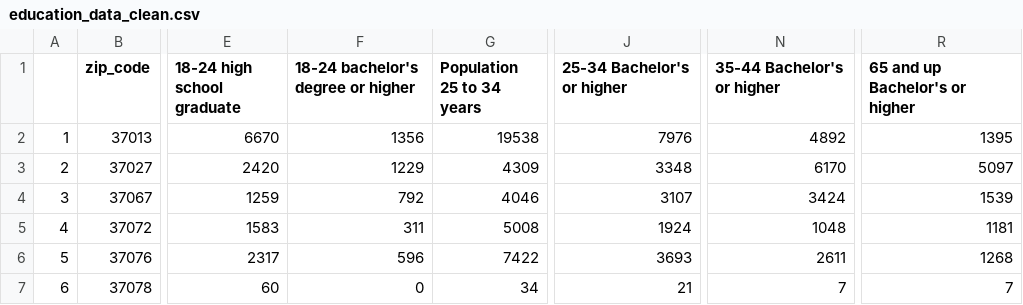
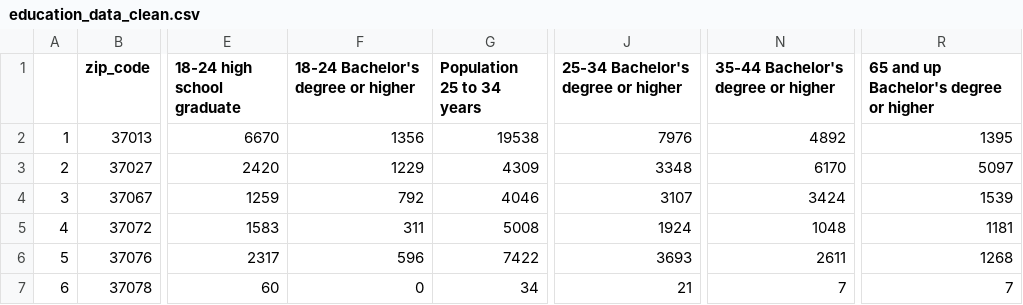
Before and after one commit to HannaKim4673/Beer_Restaurant_Success, a CSV file: Resources/education_data_clean.csv, drawn as a sheet; only a part is shown, gaps mark what is left out; the diff names each change by its address in the sheet, - before the commit and + after, or states it on an @@ line.

```diff
--- a/Resources/education_data_clean.csv
+++ b/Resources/education_data_clean.csv
-F1: 18-24 bachelor's degree or higher
+F1: 18-24 Bachelor's degree or higher
-J1: 25-34 Bachelor's or higher
+J1: 25-34 Bachelor's degree or higher
-N1: 35-44 Bachelor's or higher
+N1: 35-44 Bachelor's degree or higher
-R1: 65 and up Bachelor's or higher
+R1: 65 and up Bachelor's degree or higher
```
Also changed, not shown: Resources/all_demographic_data_merged.csv, Resources/demographic_data_clean.csv, 1 other file.
